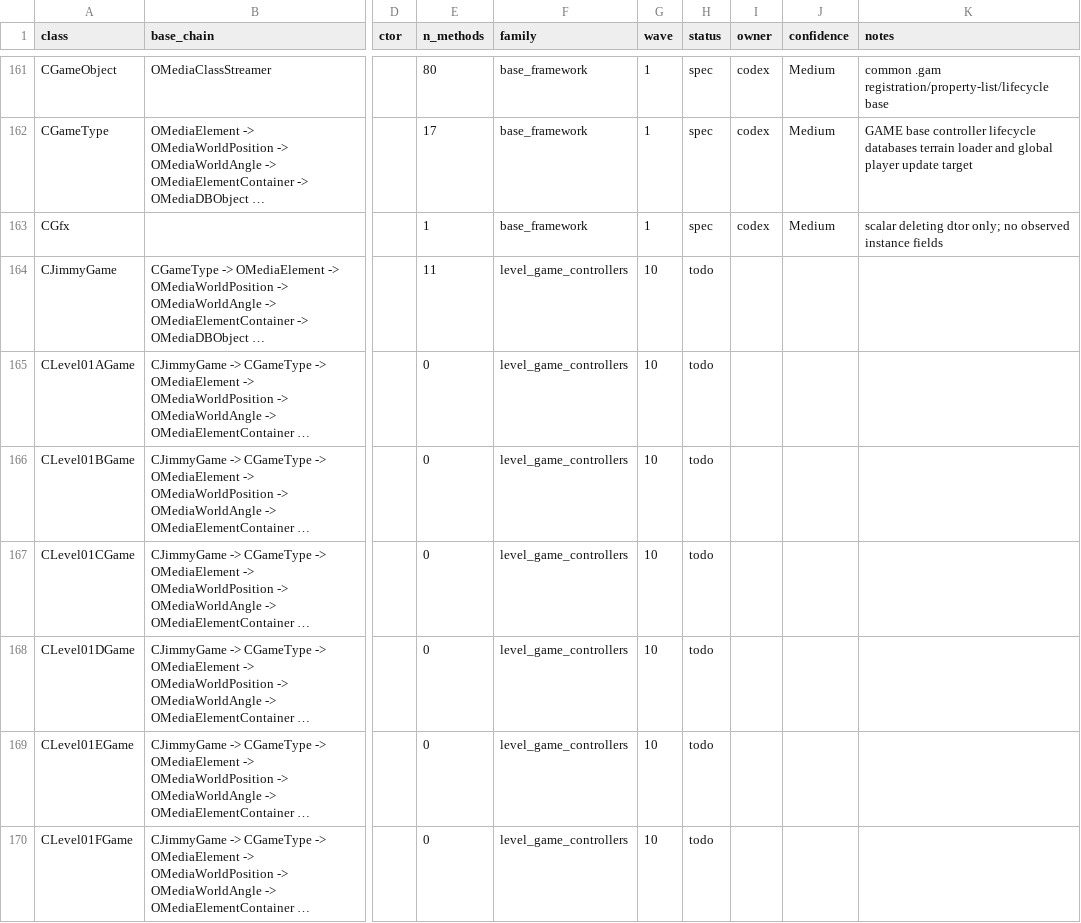
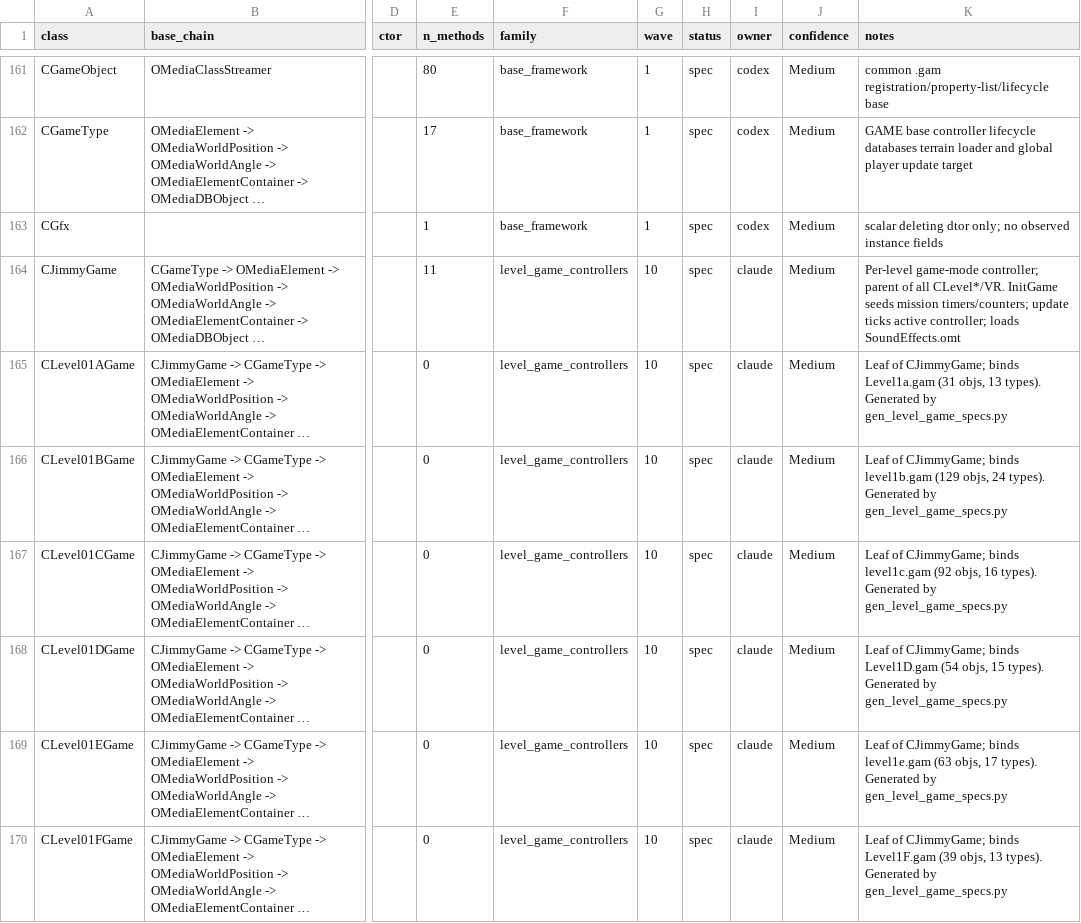
Before and after one commit to alexscott2718-gif/jn-engine, a CSV file: docs/decomp_ledger.csv, drawn as a sheet; only a part is shown, gaps mark what is left out; long unchanged cells end in …; the diff covers the shown part only; the diff names each change by its address in the sheet, - before the commit and + after, or states it on an @@ line.

```diff
--- a/docs/decomp_ledger.csv
+++ b/docs/decomp_ledger.csv
-H164:H170 (status): todo
+H164:H170 (status): spec
-I164:I170 (owner): (empty)
+I164:I170 (owner): claude
-J164:J170 (confidence): (empty)
+J164:J170 (confidence): Medium
-K164 (notes): (empty)
+K164 (notes): Per-level game-mode controller; parent of all CLevel*/VR. InitGame seeds mission timers/counters; update ticks active controller; loads SoundEffects.omt
-K165 (notes): (empty)
+K165 (notes): Leaf of CJimmyGame; binds Level1a.gam (31 objs, 13 types). Generated by gen_level_game_specs.py
-K166 (notes): (empty)
+K166 (notes): Leaf of CJimmyGame; binds level1b.gam (129 objs, 24 types). Generated by gen_level_game_specs.py
-K167 (notes): (empty)
+K167 (notes): Leaf of CJimmyGame; binds level1c.gam (92 objs, 16 types). Generated by gen_level_game_specs.py
-K168 (notes): (empty)
+K168 (notes): Leaf of CJimmyGame; binds Level1D.gam (54 objs, 15 types). Generated by gen_level_game_specs.py
-K169 (notes): (empty)
+K169 (notes): Leaf of CJimmyGame; binds level1e.gam (63 objs, 17 types). Generated by gen_level_game_specs.py
-K170 (notes): (empty)
+K170 (notes): Leaf of CJimmyGame; binds Level1F.gam (39 objs, 13 types). Generated by gen_level_game_specs.py
```
Also changed, not shown: 132 edited cells elsewhere in this file, 3 other files.
